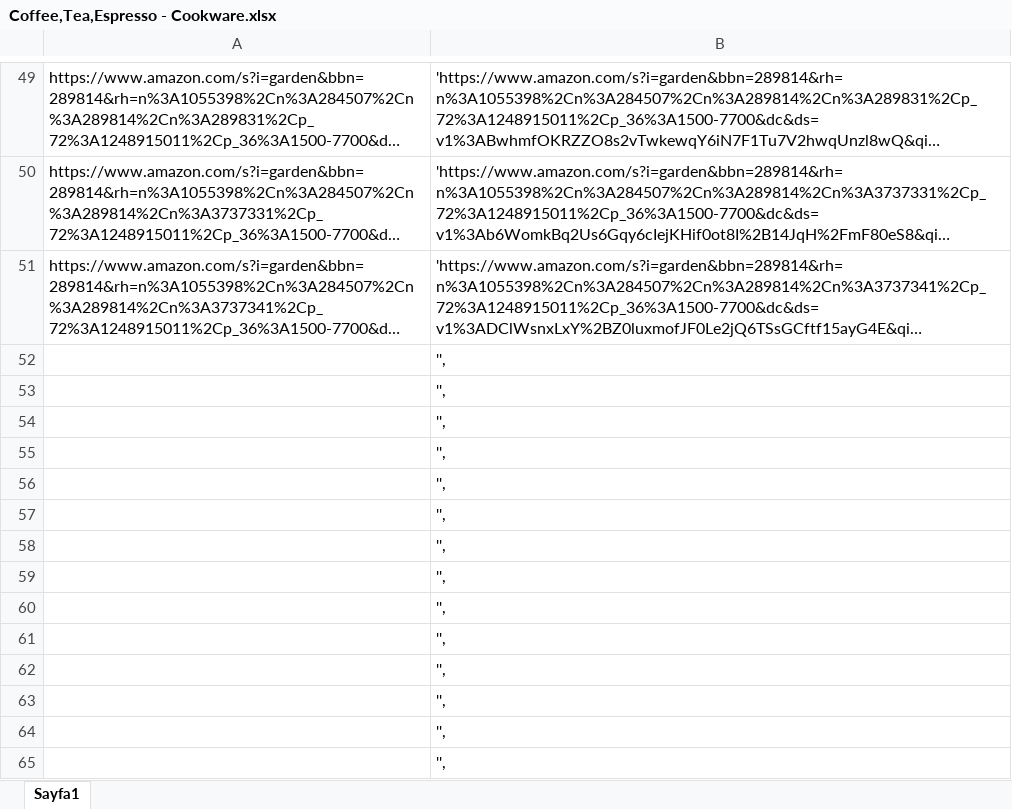
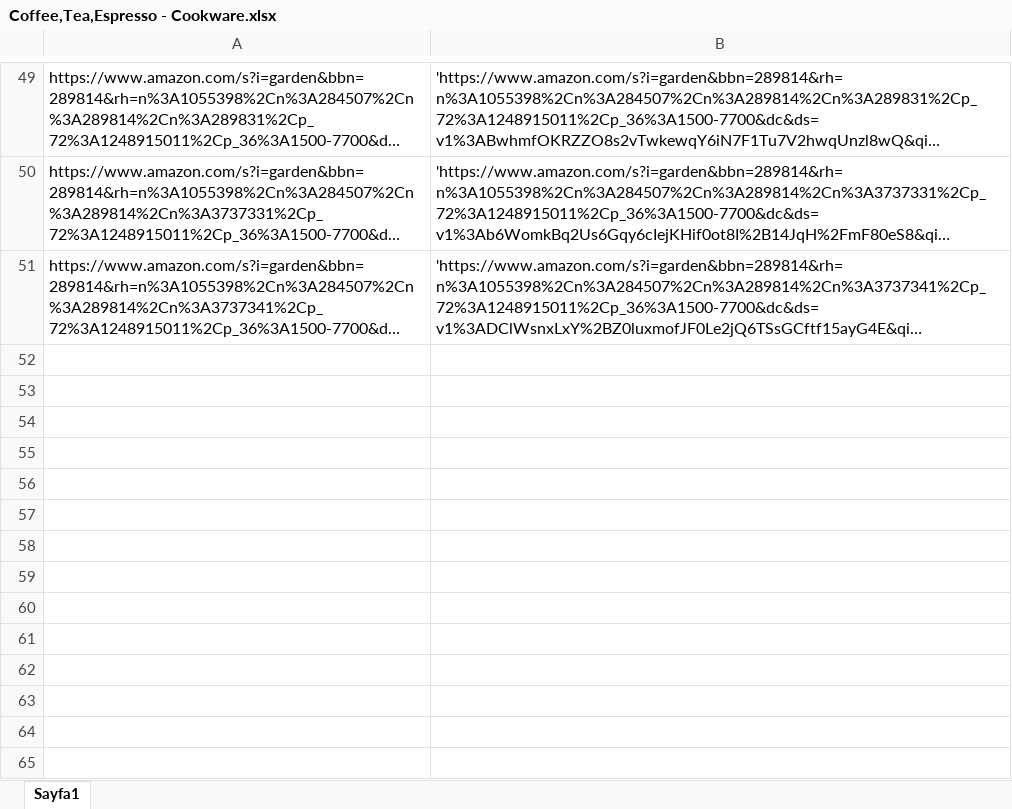
Before and after one commit to nihatyu/amazon-product-automation, an Excel workbook: sellerflash-otomasyon-linkler/Coffee,Tea,Espresso - Cookware.xlsx, sheet Sayfa1, drawn as a sheet; only a part is shown, gaps mark what is left out; long unchanged cells end in …; values as stored, in another font and other column widths than the file's, no borders; the diff names each change by its address in the sheet, - before the commit and + after, or states it on an @@ line.

```diff
--- a/sellerflash-otomasyon-linkler/Coffee,Tea,Espresso - Cookware.xlsx (sheet Sayfa1)
+++ b/sellerflash-otomasyon-linkler/Coffee,Tea,Espresso - Cookware.xlsx (sheet Sayfa1)
-row 52:  | '',
-row 53:  | '',
-row 54:  | '',
-row 55:  | '',
-row 56:  | '',
-row 57:  | '',
-row 58:  | '',
-row 59:  | '',
-row 60:  | '',
-row 61:  | '',
-row 62:  | '',
-row 63:  | '',
-row 64:  | '',
-row 65:  | '',
```
Also changed, not shown: sellerflash-otomasyon-linkler/Bath.xlsx, sellerflash-otomasyon-linkler/Bedding.xlsx, 15 other files.
